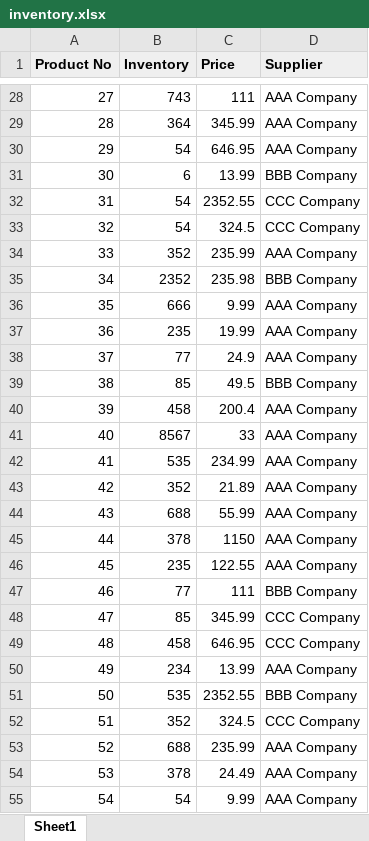
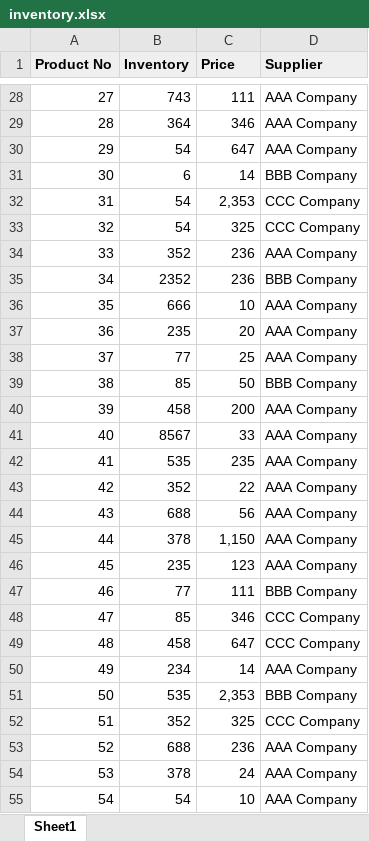
Before and after one commit to raysylverne/PythonTutorial_w-TechWorld_Nana, an Excel workbook: inventory.xlsx, sheet Sheet1, drawn as a sheet; only a part is shown, gaps mark what is left out; values as stored, in another font and other column widths than the file's, no borders; charts and pictures not drawn; the diff covers the shown part only; the diff names each change by its address in the sheet, - before the commit and + after, or states it on an @@ line.

```diff
--- a/inventory.xlsx (sheet Sheet1)
+++ b/inventory.xlsx (sheet Sheet1)
-C29 (Price): 345.99
+C29 (Price): 346
-C30 (Price): 646.95
+C30 (Price): 647
-C31 (Price): 13.99
+C31 (Price): 14
-C32 (Price): 2352.55
+C32 (Price): 2,353
-C33 (Price): 324.5
+C33 (Price): 325
-C34 (Price): 235.99
+C34 (Price): 236
-C35 (Price): 235.98
+C35 (Price): 236
-C36 (Price): 9.99
+C36 (Price): 10
-C37 (Price): 19.99
+C37 (Price): 20
-C38 (Price): 24.9
+C38 (Price): 25
-C39 (Price): 49.5
+C39 (Price): 50
-C40 (Price): 200.4
+C40 (Price): 200
-C42 (Price): 234.99
+C42 (Price): 235
-C43 (Price): 21.89
+C43 (Price): 22
-C44 (Price): 55.99
+C44 (Price): 56
-C45 (Price): 1150
+C45 (Price): 1,150
-C46 (Price): 122.55
+C46 (Price): 123
-C48 (Price): 345.99
+C48 (Price): 346
-C49 (Price): 646.95
+C49 (Price): 647
-C50 (Price): 13.99
+C50 (Price): 14
-C51 (Price): 2352.55
+C51 (Price): 2,353
-C52 (Price): 324.5
+C52 (Price): 325
-C53 (Price): 235.99
+C53 (Price): 236
-C54 (Price): 24.49
+C54 (Price): 24
-C55 (Price): 9.99
+C55 (Price): 10
```
Also changed, not shown: 41 edited cells elsewhere in this sheet, charts or pictures, 2 other files.
